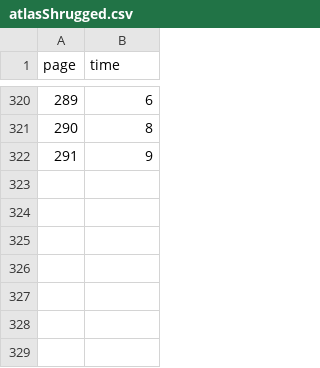
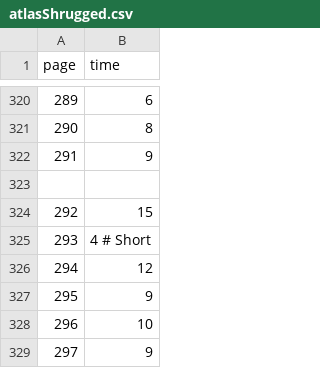
Before and after one commit to kirjs/just-some-numbers, a CSV file: atlasShrugged.csv, drawn as a sheet; only a part is shown, gaps mark what is left out; the diff names each change by its address in the sheet, - before the commit and + after, or states it on an @@ line.

Commit message:
2014-10-26

```diff
--- a/atlasShrugged.csv
+++ b/atlasShrugged.csv
+row 323: (empty)
+row 324: 292 | 15
+row 325: 293 | 4 # Short
+row 326: 294 | 12
+row 327: 295 | 9
+row 328: 296 | 10
+row 329: 297 | 9
```
